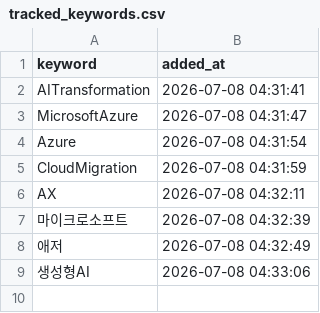
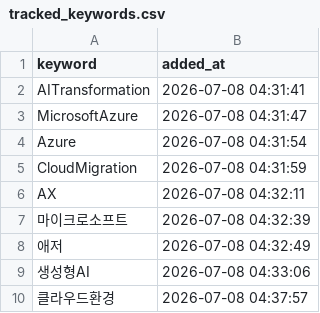
Before and after one commit to reinalee-bot/keyword-dashboard, a CSV file: data/tracked_keywords.csv, drawn as a sheet; the diff names each change by its address in the sheet, - before the commit and + after, or states it on an @@ line.

Commit message:
추적 추가: 클라우드환경

```diff
--- a/data/tracked_keywords.csv
+++ b/data/tracked_keywords.csv
+row 10: 클라우드환경 | 2026-07-08 04:37:57
```
